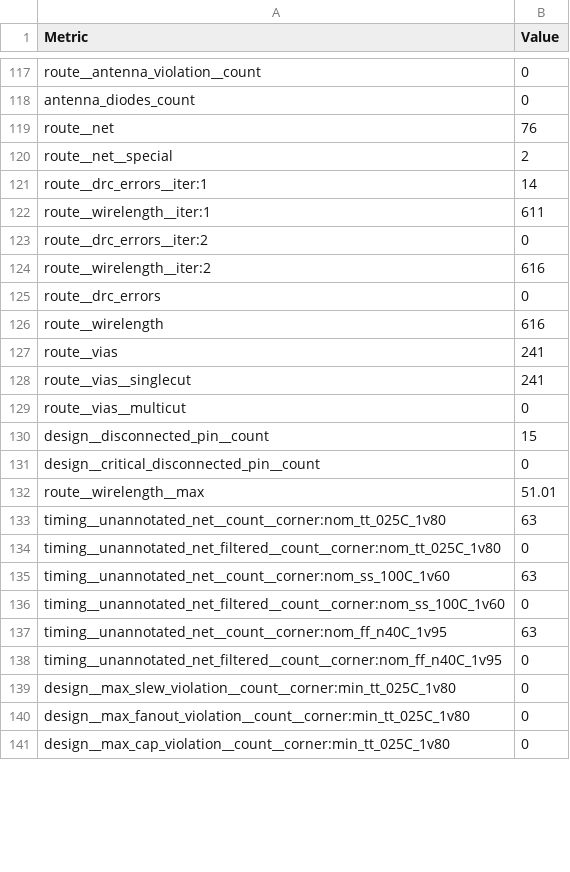
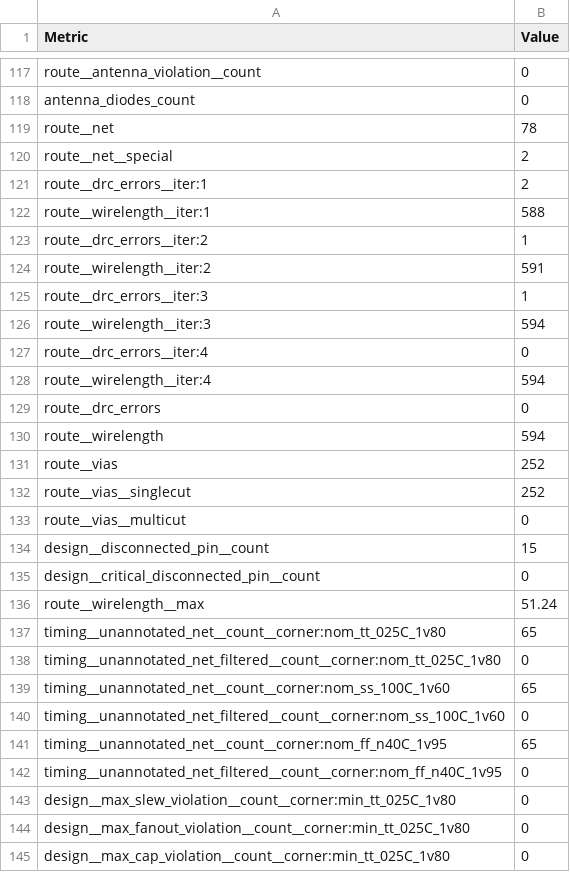
Before and after one commit to TinyTapeout/tinytapeout-sky-25b-staging, a CSV file: projects/tt_um_wokwi_446363834407809025/stats/metrics.csv, drawn as a sheet; only a part is shown, gaps mark what is left out; the diff covers the shown part only.

Commit message:
feat: update project tt_um_wokwi_446363834407809025 from zumdar/tinytapeout2025
Commit: 16122ba916cc8efe272464c1b66ac2f82070a716
Workflow: https://github.com/zumdar/tinytapeout2025/actions/runs/19243415810

```diff
--- a/projects/tt_um_wokwi_446363834407809025/stats/metrics.csv
+++ b/projects/tt_um_wokwi_446363834407809025/stats/metrics.csv
@@ -118,12 +118,16 @@ route__antenna_violation__count,0
 antenna_diodes_count,0
-route__net,76
+route__net,78
 route__net__special,2
-route__drc_errors__iter:1,14
-route__wirelength__iter:1,611
-route__drc_errors__iter:2,0
-route__wirelength__iter:2,616
+route__drc_errors__iter:1,2
+route__wirelength__iter:1,588
+route__drc_errors__iter:2,1
+route__wirelength__iter:2,591
+route__drc_errors__iter:3,1
+route__wirelength__iter:3,594
+route__drc_errors__iter:4,0
+route__wirelength__iter:4,594
 route__drc_errors,0
-route__wirelength,616
-route__vias,241
-route__vias__singlecut,241
+route__wirelength,594
+route__vias,252
+route__vias__singlecut,252
 route__vias__multicut,0
@@ -131,8 +135,8 @@ design__disconnected_pin__count,15
 design__critical_disconnected_pin__count,0
-route__wirelength__max,51.01
-timing__unannotated_net__count__corner:nom_tt_025C_1v80,63
+route__wirelength__max,51.24
+timing__unannotated_net__count__corner:nom_tt_025C_1v80,65
 timing__unannotated_net_filtered__count__corner:nom_tt_025C_1v80,0
-timing__unannotated_net__count__corner:nom_ss_100C_1v60,63
+timing__unannotated_net__count__corner:nom_ss_100C_1v60,65
 timing__unannotated_net_filtered__count__corner:nom_ss_100C_1v60,0
-timing__unannotated_net__count__corner:nom_ff_n40C_1v95,63
+timing__unannotated_net__count__corner:nom_ff_n40C_1v95,65
 timing__unannotated_net_filtered__count__corner:nom_ff_n40C_1v95,0
```
Also changed, not shown: 92 edited cells elsewhere in this file, 9 other files.
